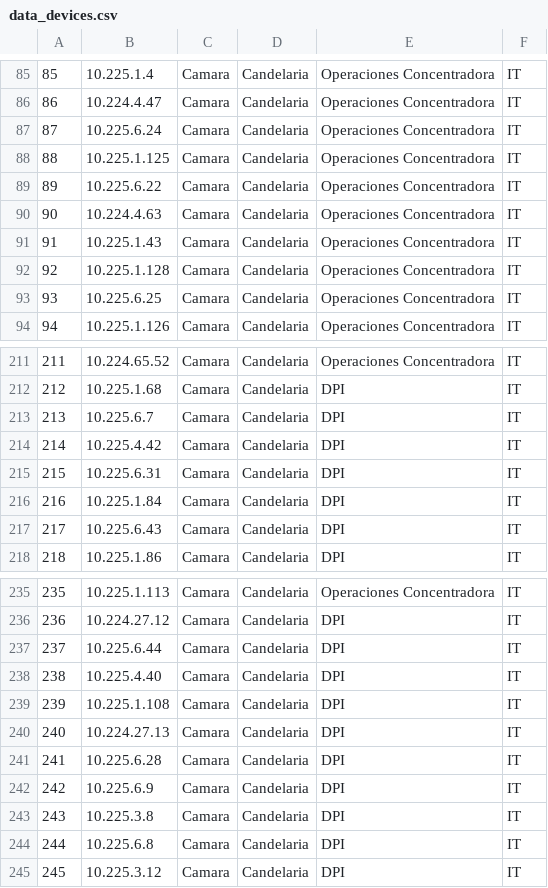
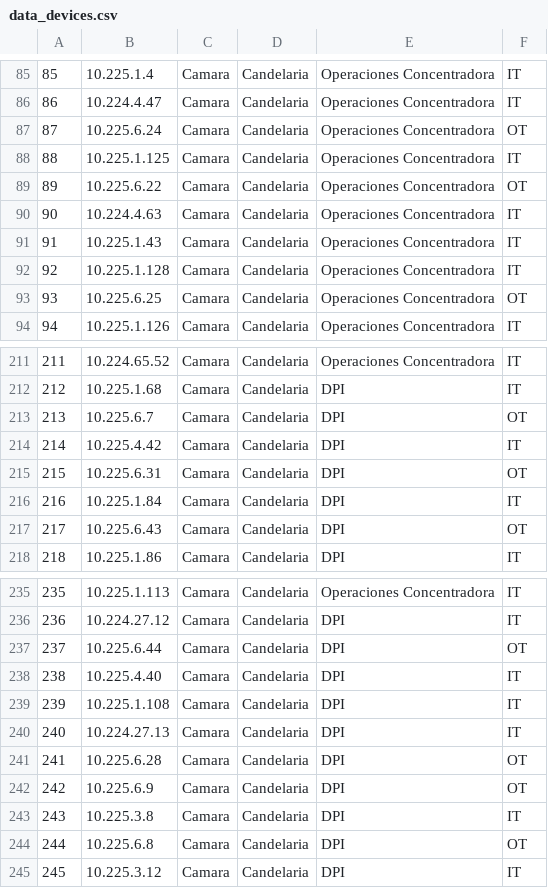
Before and after one commit to Donkami04/sistema-dcs, a CSV file: Importaciones/data_devices.csv, drawn as a sheet; only a part is shown, gaps mark what is left out; the diff covers the shown part only.

```diff
--- a/Importaciones/data_devices.csv
+++ b/Importaciones/data_devices.csv
@@ -86,5 +86,5 @@
 86,10.224.4.47,Camara,Candelaria,Operaciones Concentradora,IT
-87,10.225.6.24,Camara,Candelaria,Operaciones Concentradora,IT
+87,10.225.6.24,Camara,Candelaria,Operaciones Concentradora,OT
 88,10.225.1.125,Camara,Candelaria,Operaciones Concentradora,IT
-89,10.225.6.22,Camara,Candelaria,Operaciones Concentradora,IT
+89,10.225.6.22,Camara,Candelaria,Operaciones Concentradora,OT
 90,10.224.4.63,Camara,Candelaria,Operaciones Concentradora,IT
@@ -92,3 +92,3 @@
 92,10.225.1.128,Camara,Candelaria,Operaciones Concentradora,IT
-93,10.225.6.25,Camara,Candelaria,Operaciones Concentradora,IT
+93,10.225.6.25,Camara,Candelaria,Operaciones Concentradora,OT
 94,10.225.1.126,Camara,Candelaria,Operaciones Concentradora,IT
@@ -212,7 +212,7 @@
 212,10.225.1.68,Camara,Candelaria,DPI,IT
-213,10.225.6.7,Camara,Candelaria,DPI,IT
+213,10.225.6.7,Camara,Candelaria,DPI,OT
 214,10.225.4.42,Camara,Candelaria,DPI,IT
-215,10.225.6.31,Camara,Candelaria,DPI,IT
+215,10.225.6.31,Camara,Candelaria,DPI,OT
 216,10.225.1.84,Camara,Candelaria,DPI,IT
-217,10.225.6.43,Camara,Candelaria,DPI,IT
+217,10.225.6.43,Camara,Candelaria,DPI,OT
 218,10.225.1.86,Camara,Candelaria,DPI,IT
@@ -236,3 +236,3 @@
 236,10.224.27.12,Camara,Candelaria,DPI,IT
-237,10.225.6.44,Camara,Candelaria,DPI,IT
+237,10.225.6.44,Camara,Candelaria,DPI,OT
 238,10.225.4.40,Camara,Candelaria,DPI,IT
@@ -240,6 +240,6 @@
 240,10.224.27.13,Camara,Candelaria,DPI,IT
-241,10.225.6.28,Camara,Candelaria,DPI,IT
-242,10.225.6.9,Camara,Candelaria,DPI,IT
+241,10.225.6.28,Camara,Candelaria,DPI,OT
+242,10.225.6.9,Camara,Candelaria,DPI,OT
 243,10.225.3.8,Camara,Candelaria,DPI,IT
-244,10.225.6.8,Camara,Candelaria,DPI,IT
+244,10.225.6.8,Camara,Candelaria,DPI,OT
 245,10.225.3.12,Camara,Candelaria,DPI,IT
```
Also changed, not shown: 13 edited cells elsewhere in this file, 8 other files.
